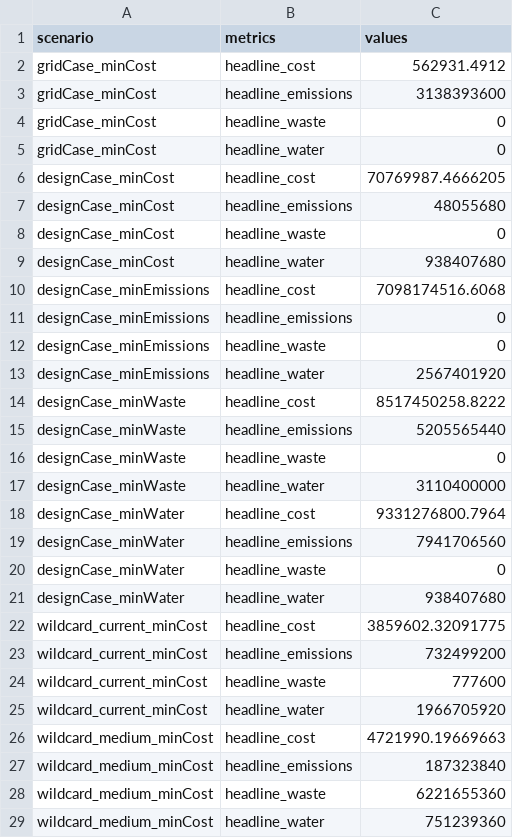
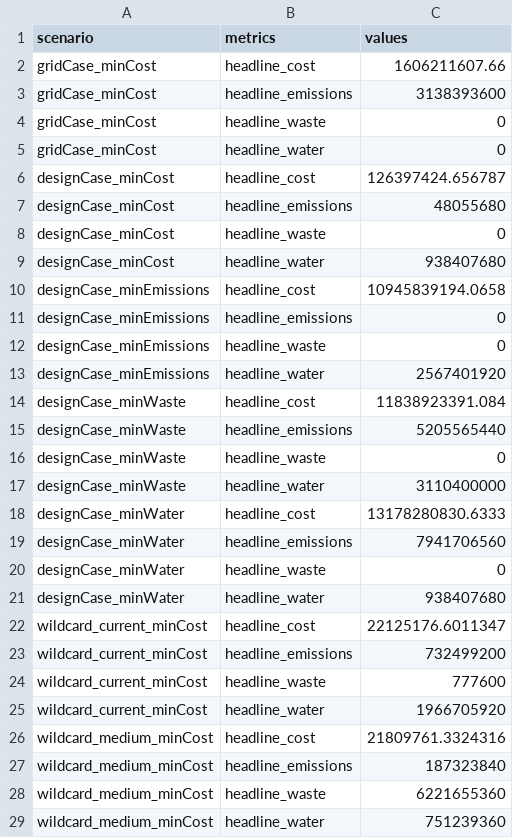
Before and after one commit to tomravalde/thesis, a CSV file: 06_case-study/headlines.csv, drawn as a sheet; only a part is shown; the diff covers the shown part only.

```diff
--- a/06_case-study/headlines.csv
+++ b/06_case-study/headlines.csv
@@ -1,3 +1,3 @@
 "scenario","metrics","values"
-"gridCase_minCost","headline_cost",562931.4912
+"gridCase_minCost","headline_cost",1606211607.66
 "gridCase_minCost","headline_emissions",3138393600
@@ -5,3 +5,3 @@
 "gridCase_minCost","headline_water",0
-"designCase_minCost","headline_cost",70769987.4666205
+"designCase_minCost","headline_cost",126397424.656787
 "designCase_minCost","headline_emissions",48055680
@@ -9,3 +9,3 @@
 "designCase_minCost","headline_water",938407680
-"designCase_minEmissions","headline_cost",7098174516.6068
+"designCase_minEmissions","headline_cost",10945839194.0658
 "designCase_minEmissions","headline_emissions",0
@@ -13,3 +13,3 @@
 "designCase_minEmissions","headline_water",2567401920
-"designCase_minWaste","headline_cost",8517450258.8222
+"designCase_minWaste","headline_cost",11838923391.084
 "designCase_minWaste","headline_emissions",5205565440
@@ -17,3 +17,3 @@
 "designCase_minWaste","headline_water",3110400000
-"designCase_minWater","headline_cost",9331276800.7964
+"designCase_minWater","headline_cost",13178280830.6333
 "designCase_minWater","headline_emissions",7941706560
@@ -21,3 +21,3 @@
 "designCase_minWater","headline_water",938407680
-"wildcard_current_minCost","headline_cost",3859602.32091775
+"wildcard_current_minCost","headline_cost",22125176.6011347
 "wildcard_current_minCost","headline_emissions",732499200
@@ -25,3 +25,3 @@
 "wildcard_current_minCost","headline_water",1966705920
-"wildcard_medium_minCost","headline_cost",4721990.19669663
+"wildcard_medium_minCost","headline_cost",21809761.3324316
 "wildcard_medium_minCost","headline_emissions",187323840
```
Also changed, not shown: 1 edited cell elsewhere in this file, 3 other files.
